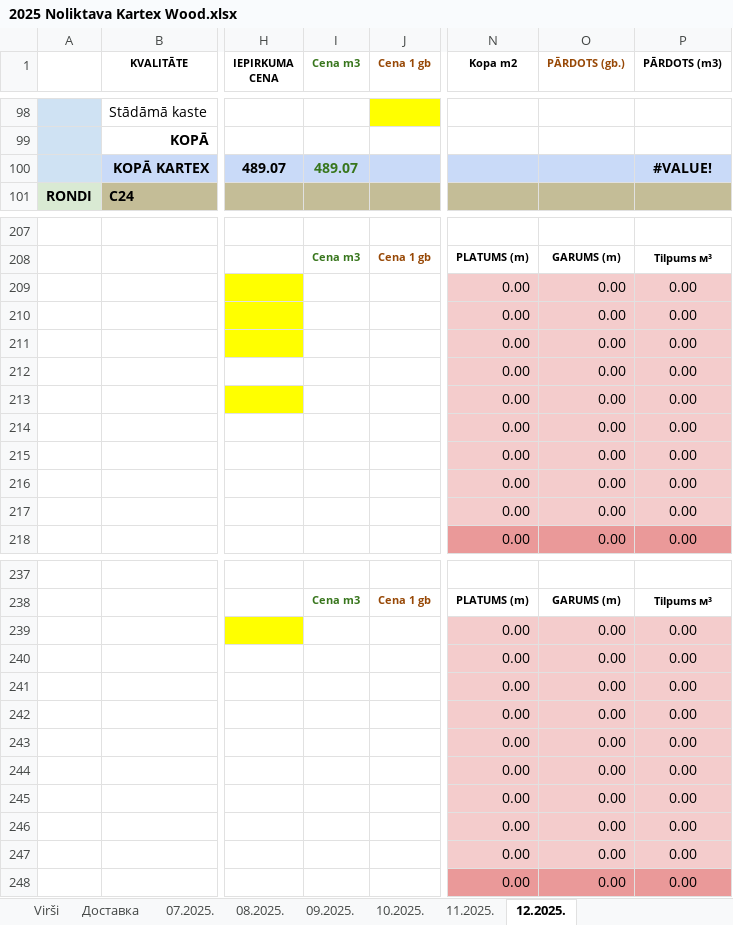
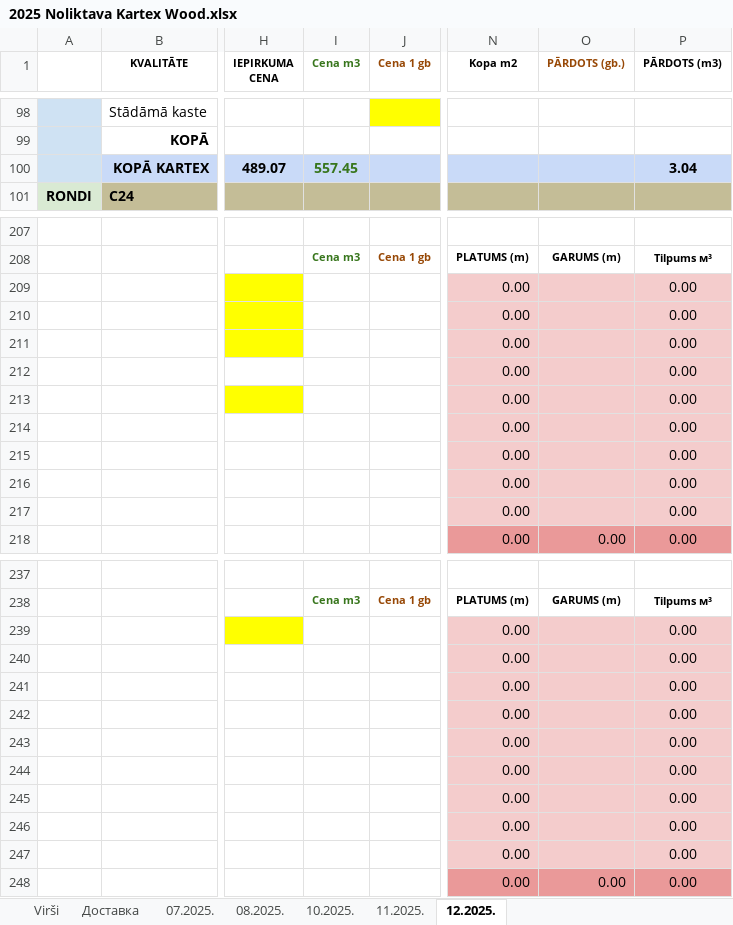
Before and after one commit to denissgrabovskis/bachelor, an Excel workbook: sources/2025 Noliktava Kartex Wood.xlsx, sheet 12.2025., drawn as a sheet; only a part is shown, gaps mark what is left out; values as stored, in another font and other column widths than the file's, no borders; charts and pictures and conditional formats not drawn; the diff covers the shown part only; the diff names each change by its address in the sheet, - before the commit and + after, or states it on an @@ line.

```diff
--- a/sources/2025 Noliktava Kartex Wood.xlsx (sheet 12.2025.)
+++ b/sources/2025 Noliktava Kartex Wood.xlsx (sheet 12.2025.)
@@ sheet tab hidden: 09.2025. @@
-I100 (Cena m3): 489.07
+I100 (Cena m3): 557.45
-P100 (PĀRDOTS (m3)): #VALUE!
+P100 (PĀRDOTS (m3)): 3.04
-O209:O217 (PĀRDOTS (gb.)): 0.00
+O209:O217 (PĀRDOTS (gb.)): (empty)
-O239:O247 (PĀRDOTS (gb.)): 0.00
+O239:O247 (PĀRDOTS (gb.)): (empty)
```
Also changed, not shown: 12 edited cells elsewhere in this sheet, sheet 11.2025., sheet 08.2025., sheet 10.2025., sheet 07.2025., other sheet tabs, formulas that keep their value, charts or pictures, sources/Noliktava Kartex Wood.xlsx, 3 other files.
